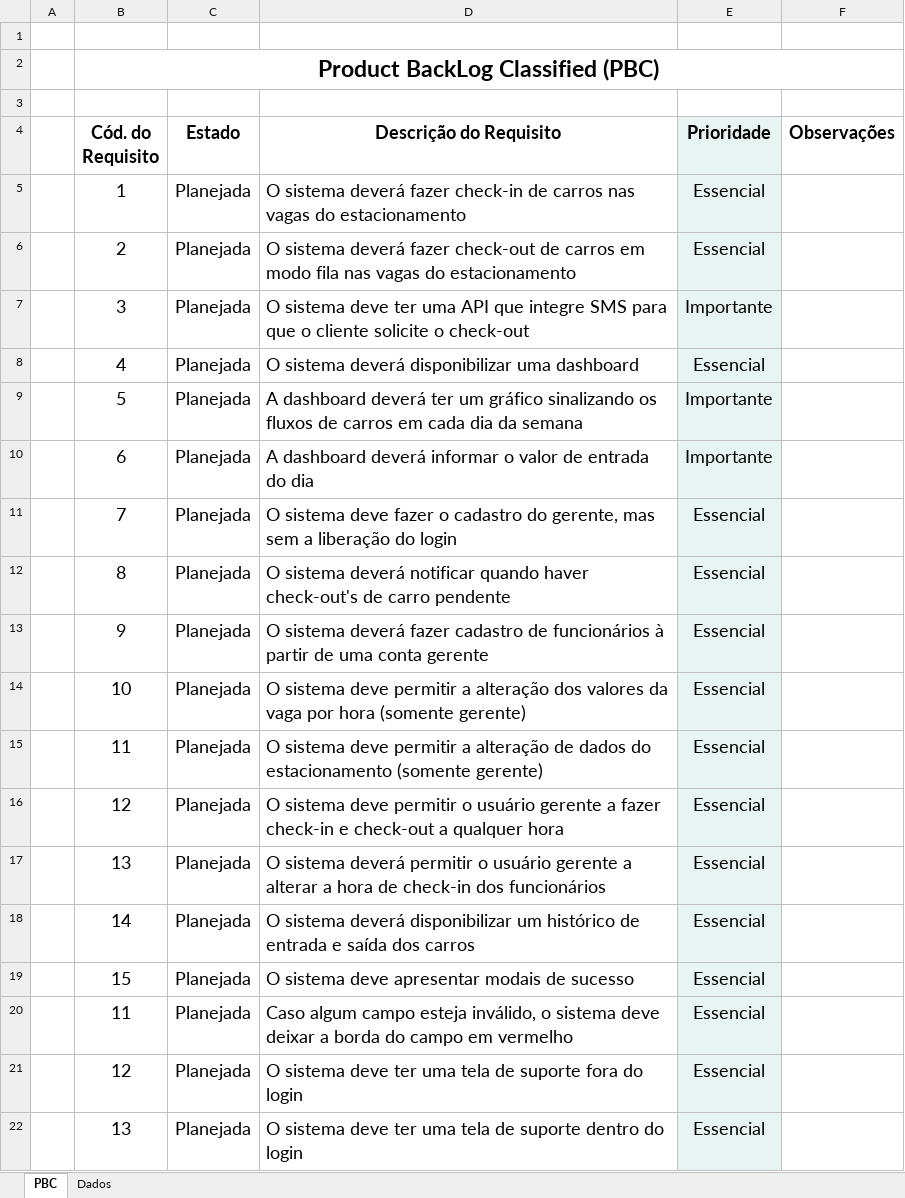
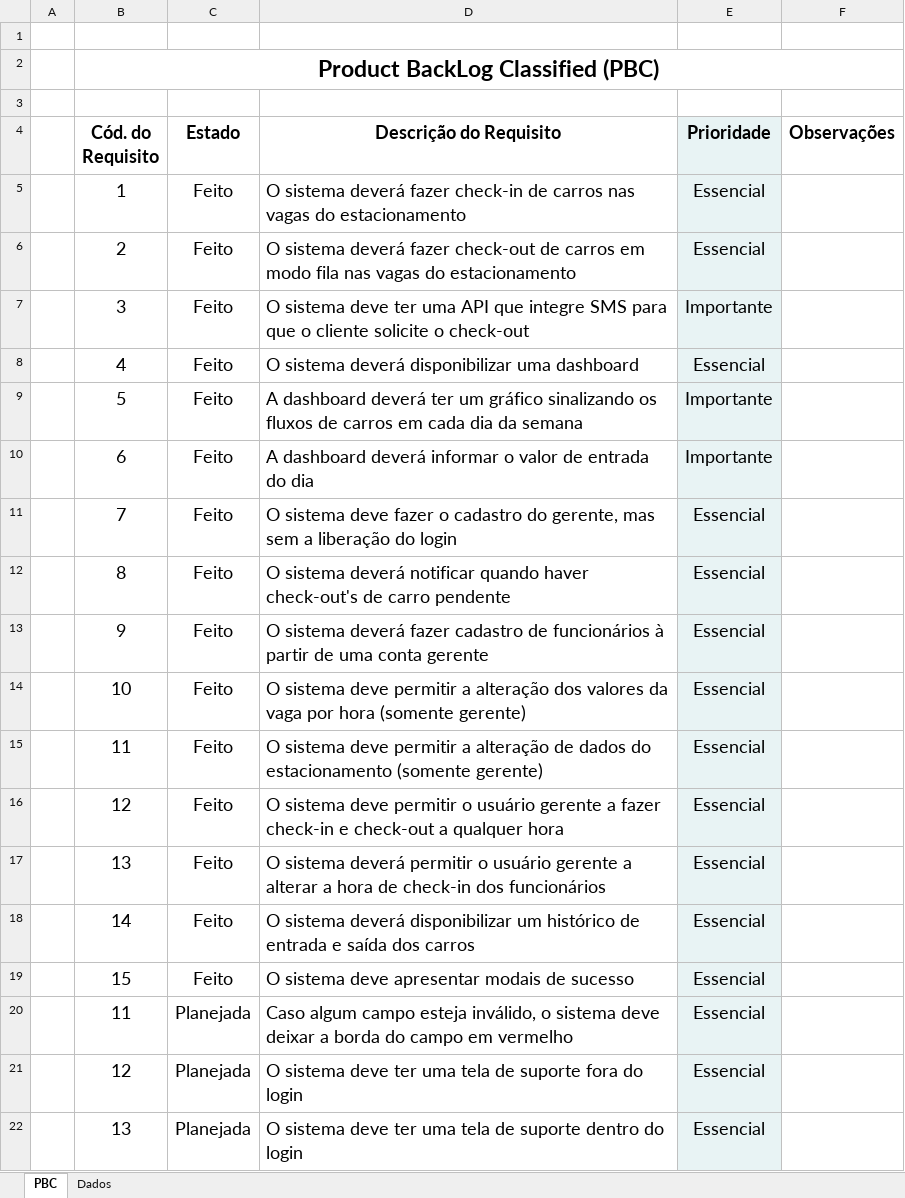
Before and after one commit to CarCrowdSystem/Documentacao-CCS, an Excel workbook: Product Backlog.xlsx, sheet PBC, drawn as a sheet; only a part is shown; values as stored, in another font and other column widths than the file's, no borders; charts and pictures and conditional formats not drawn; the diff names each change by its address in the sheet, - before the commit and + after, or states it on an @@ line.

```diff
--- a/Product Backlog.xlsx (sheet PBC)
+++ b/Product Backlog.xlsx (sheet PBC)
-C5:C19 (Estado): Planejada
+C5:C19 (Estado): Feito
```
Also changed, not shown: Matriz de Concorrência.xlsx, 1 other file.
